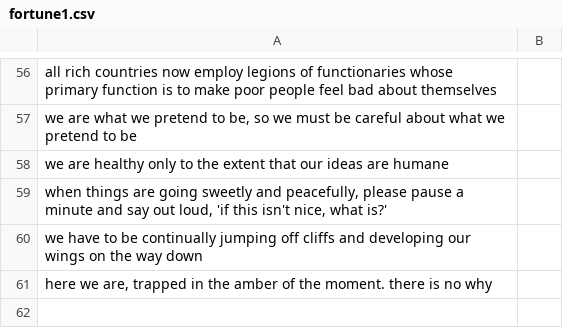
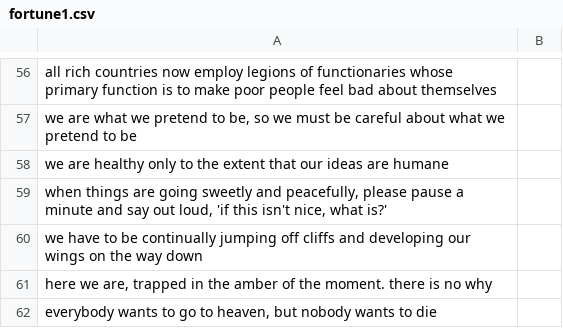
Before and after one commit to tacohole/plsremember, a CSV file: db/data/fortune1.csv, drawn as a sheet; only a part is shown, gaps mark what is left out; the diff names each change by its address in the sheet, - before the commit and + after, or states it on an @@ line.

```diff
--- a/db/data/fortune1.csv
+++ b/db/data/fortune1.csv
+row 62: everybody wants to go to heaven, but nobody wants to die
```
Also changed, not shown: 5 other files.
